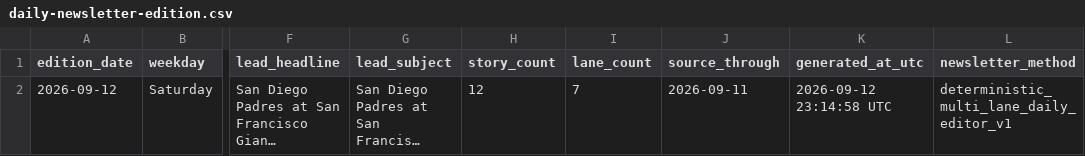
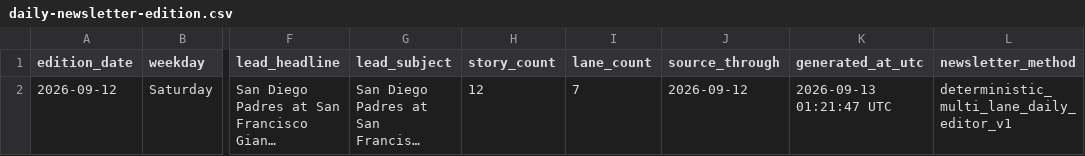
Before and after one commit to tjohnschultz/thesabrhood, a CSV file: data/derived/daily-newsletter-edition.csv, drawn as a sheet; only a part is shown, gaps mark what is left out; long unchanged cells end in …; the diff names each change by its address in the sheet, - before the commit and + after, or states it on an @@ line.

```diff
--- a/data/derived/daily-newsletter-edition.csv
+++ b/data/derived/daily-newsletter-edition.csv
-J2 (source_through): 2026-09-11
+J2 (source_through): 2026-09-12
-K2 (generated_at_utc): 2026-09-12 23:14:58 UTC
+K2 (generated_at_utc): 2026-09-13 01:21:47 UTC
```
Also changed, not shown: data/derived/daily-game-inputs.csv, data/derived/daily-matchup-event-model-card.csv, 25 other files.
